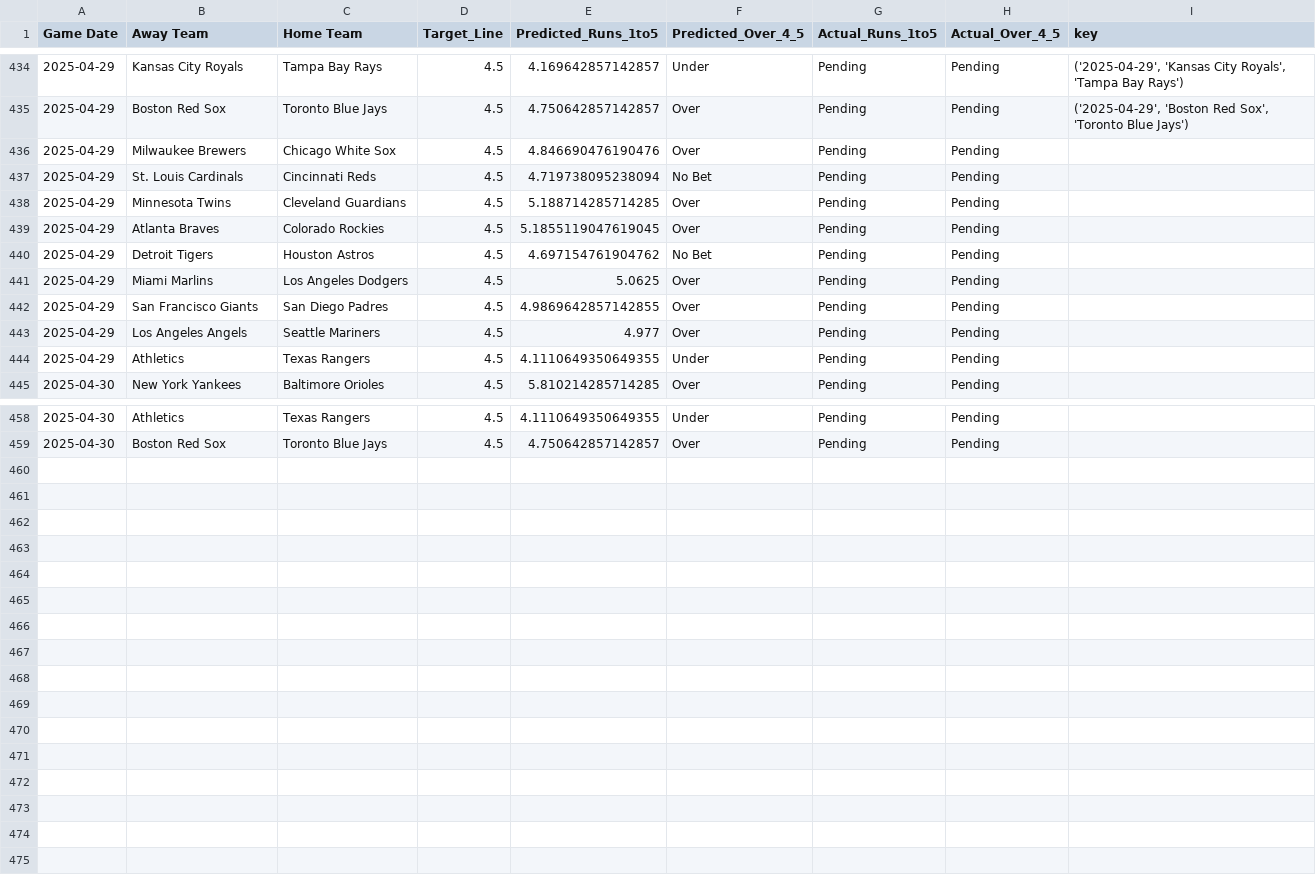
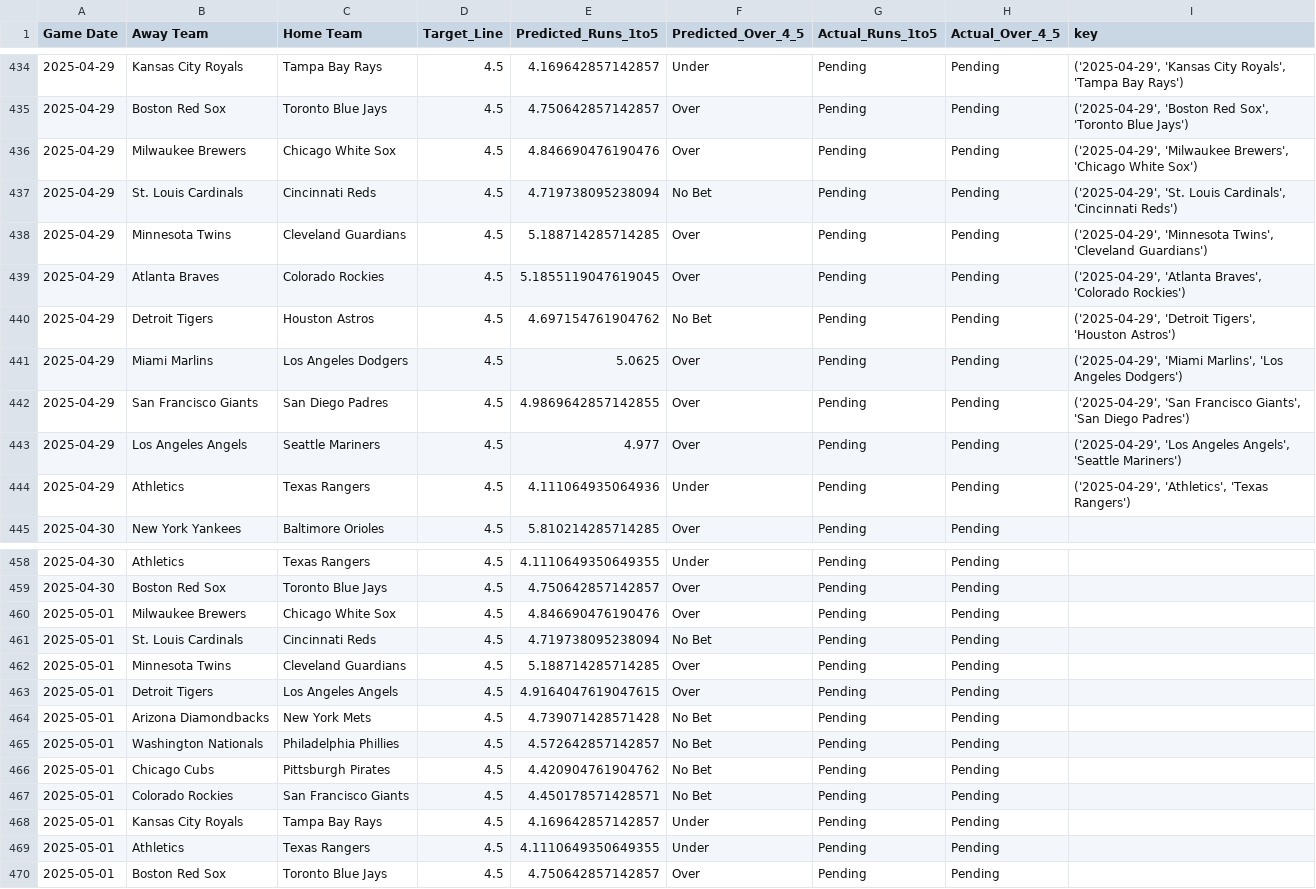
Before and after one commit to radgator13/Innings1-5_Picks, a CSV file: data/mlb_boxscores_1to5_model_full_predictions.csv, drawn as a sheet; only a part is shown, gaps mark what is left out.

```diff
--- a/data/mlb_boxscores_1to5_model_full_predictions.csv
+++ b/data/mlb_boxscores_1to5_model_full_predictions.csv
@@ -435,11 +435,11 @@ Game Date,Away Team,Home Team,Target_Line,Predicted_Runs_1to5,Predicted_Over_4_5
 2025-04-29,Boston Red Sox,Toronto Blue Jays,4.5,4.750642857142857,Over,Pending,Pending,"('2025-04-29', 'Boston Red Sox', 'Toronto Blue Jays')"
-2025-04-29,Milwaukee Brewers,Chicago White Sox,4.5,4.846690476190476,Over,Pending,Pending,
-2025-04-29,St. Louis Cardinals,Cincinnati Reds,4.5,4.719738095238094,No Bet,Pending,Pending,
-2025-04-29,Minnesota Twins,Cleveland Guardians,4.5,5.188714285714285,Over,Pending,Pending,
-2025-04-29,Atlanta Braves,Colorado Rockies,4.5,5.1855119047619045,Over,Pending,Pending,
-2025-04-29,Detroit Tigers,Houston Astros,4.5,4.697154761904762,No Bet,Pending,Pending,
-2025-04-29,Miami Marlins,Los Angeles Dodgers,4.5,5.0625,Over,Pending,Pending,
-2025-04-29,San Francisco Giants,San Diego Padres,4.5,4.9869642857142855,Over,Pending,Pending,
-2025-04-29,Los Angeles Angels,Seattle Mariners,4.5,4.977,Over,Pending,Pending,
-2025-04-29,Athletics,Texas Rangers,4.5,4.1110649350649355,Under,Pending,Pending,
+2025-04-29,Milwaukee Brewers,Chicago White Sox,4.5,4.846690476190476,Over,Pending,Pending,"('2025-04-29', 'Milwaukee Brewers', 'Chicago White Sox')"
+2025-04-29,St. Louis Cardinals,Cincinnati Reds,4.5,4.719738095238094,No Bet,Pending,Pending,"('2025-04-29', 'St. Louis Cardinals', 'Cincinnati Reds')"
+2025-04-29,Minnesota Twins,Cleveland Guardians,4.5,5.188714285714285,Over,Pending,Pending,"('2025-04-29', 'Minnesota Twins', 'Cleveland Guardians')"
+2025-04-29,Atlanta Braves,Colorado Rockies,4.5,5.1855119047619045,Over,Pending,Pending,"('2025-04-29', 'Atlanta Braves', 'Colorado Rockies')"
+2025-04-29,Detroit Tigers,Houston Astros,4.5,4.697154761904762,No Bet,Pending,Pending,"('2025-04-29', 'Detroit Tigers', 'Houston Astros')"
+2025-04-29,Miami Marlins,Los Angeles Dodgers,4.5,5.0625,Over,Pending,Pending,"('2025-04-29', 'Miami Marlins', 'Los Angeles Dodgers')"
+2025-04-29,San Francisco Giants,San Diego Padres,4.5,4.9869642857142855,Over,Pending,Pending,"('2025-04-29', 'San Francisco Giants', 'San Diego Padres')"
+2025-04-29,Los Angeles Angels,Seattle Mariners,4.5,4.977,Over,Pending,Pending,"('2025-04-29', 'Los Angeles Angels', 'Seattle Mariners')"
+2025-04-29,Athletics,Texas Rangers,4.5,4.111064935064936,Under,Pending,Pending,"('2025-04-29', 'Athletics', 'Texas Rangers')"
 2025-04-30,New York Yankees,Baltimore Orioles,4.5,5.810214285714285,Over,Pending,Pending,
@@ -459 +459,12 @@ Game Date,Away Team,Home Team,Target_Line,Predicted_Runs_1to5,Predicted_Over_4_5
 2025-04-30,Boston Red Sox,Toronto Blue Jays,4.5,4.750642857142857,Over,Pending,Pending,
+2025-05-01,Milwaukee Brewers,Chicago White Sox,4.5,4.846690476190476,Over,Pending,Pending,
+2025-05-01,St. Louis Cardinals,Cincinnati Reds,4.5,4.719738095238094,No Bet,Pending,Pending,
+2025-05-01,Minnesota Twins,Cleveland Guardians,4.5,5.188714285714285,Over,Pending,Pending,
+2025-05-01,Detroit Tigers,Los Angeles Angels,4.5,4.9164047619047615,Over,Pending,Pending,
+2025-05-01,Arizona Diamondbacks,New York Mets,4.5,4.739071428571428,No Bet,Pending,Pending,
+2025-05-01,Washington Nationals,Philadelphia Phillies,4.5,4.572642857142857,No Bet,Pending,Pending,
+2025-05-01,Chicago Cubs,Pittsburgh Pirates,4.5,4.420904761904762,No Bet,Pending,Pending,
+2025-05-01,Colorado Rockies,San Francisco Giants,4.5,4.450178571428571,No Bet,Pending,Pending,
+2025-05-01,Kansas City Royals,Tampa Bay Rays,4.5,4.169642857142857,Under,Pending,Pending,
+2025-05-01,Athletics,Texas Rangers,4.5,4.1110649350649355,Under,Pending,Pending,
+2025-05-01,Boston Red Sox,Toronto Blue Jays,4.5,4.750642857142857,Over,Pending,Pending,
```
Also changed, not shown: data/mlb_boxscores_1to5.csv, data/mlb_boxscores_full.csv, 1 other file.
